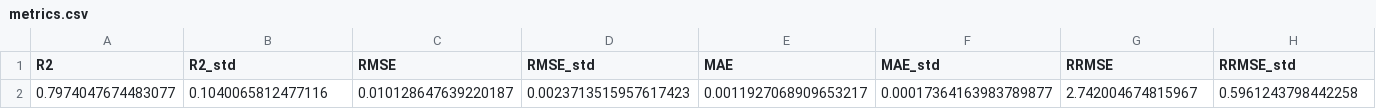
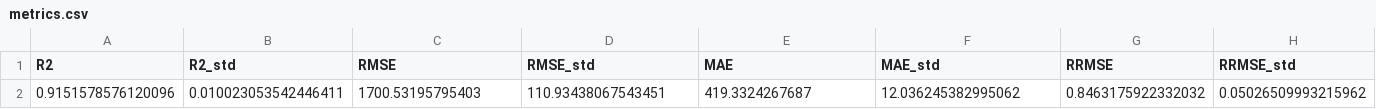
Before and after one commit to rohithteja/cities, a CSV file: data/ml_model/grid_vkt/delhi/metrics.csv, drawn as a sheet; only a part is shown; removed rows and columns are numbered as before the commit, all else as after; rows hold the shown columns only; the diff names each change by its address in the sheet, - before the commit and + after, or states it on an @@ line.

```diff
--- a/data/ml_model/grid_vkt/delhi/metrics.csv
+++ b/data/ml_model/grid_vkt/delhi/metrics.csv
-row 2: 0.7974047674483077 | 0.1040065812477116 | 0.010128647639220187 | 0.0023713515957617423 | 0.0011927068909653217 | 0.00017364163983789877 | 2.742004674815967 | 0.5961243798442258
+row 2: 0.9151578576120096 | 0.010023053542446411 | 1700.53195795403 | 110.93438067543451 | 419.3324267687 | 12.036245382995062 | 0.8463175922332032 | 0.05026509993215962
```
Also changed, not shown: data/ml_model/grid_pc/bengaluru/metrics.csv, data/ml_model/grid_pc/delhi/metrics.csv, 43 other files.
